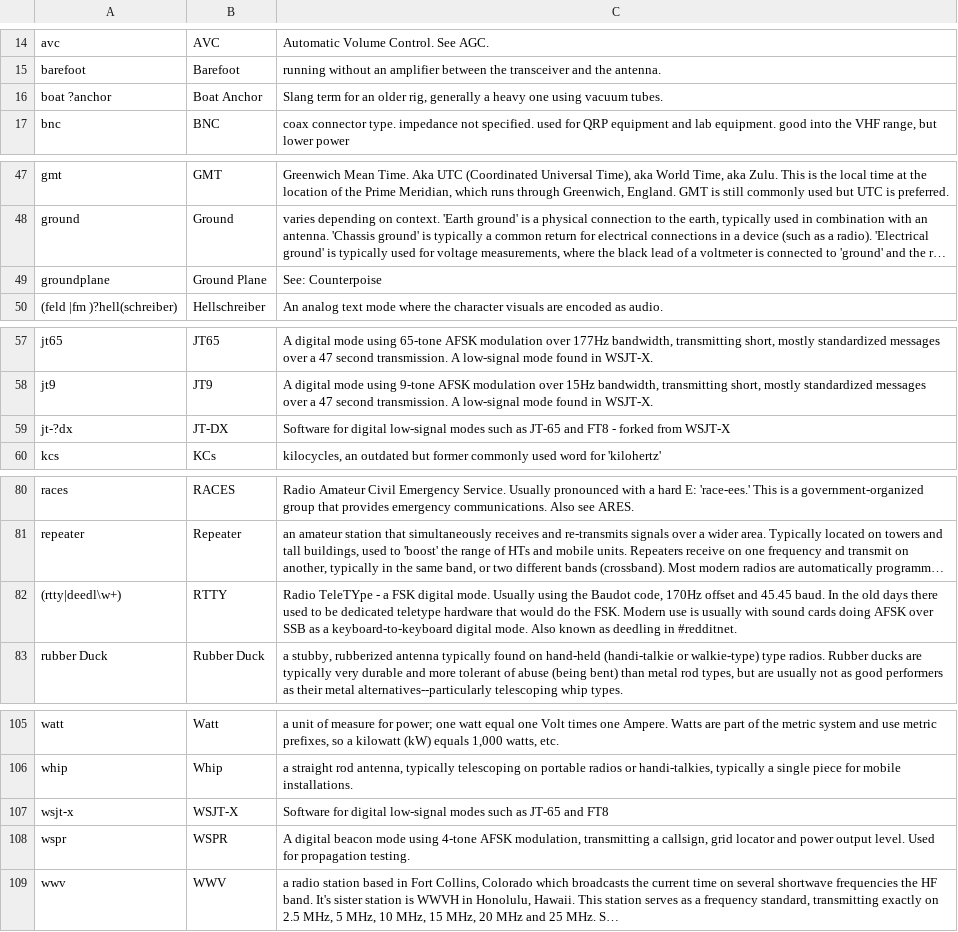
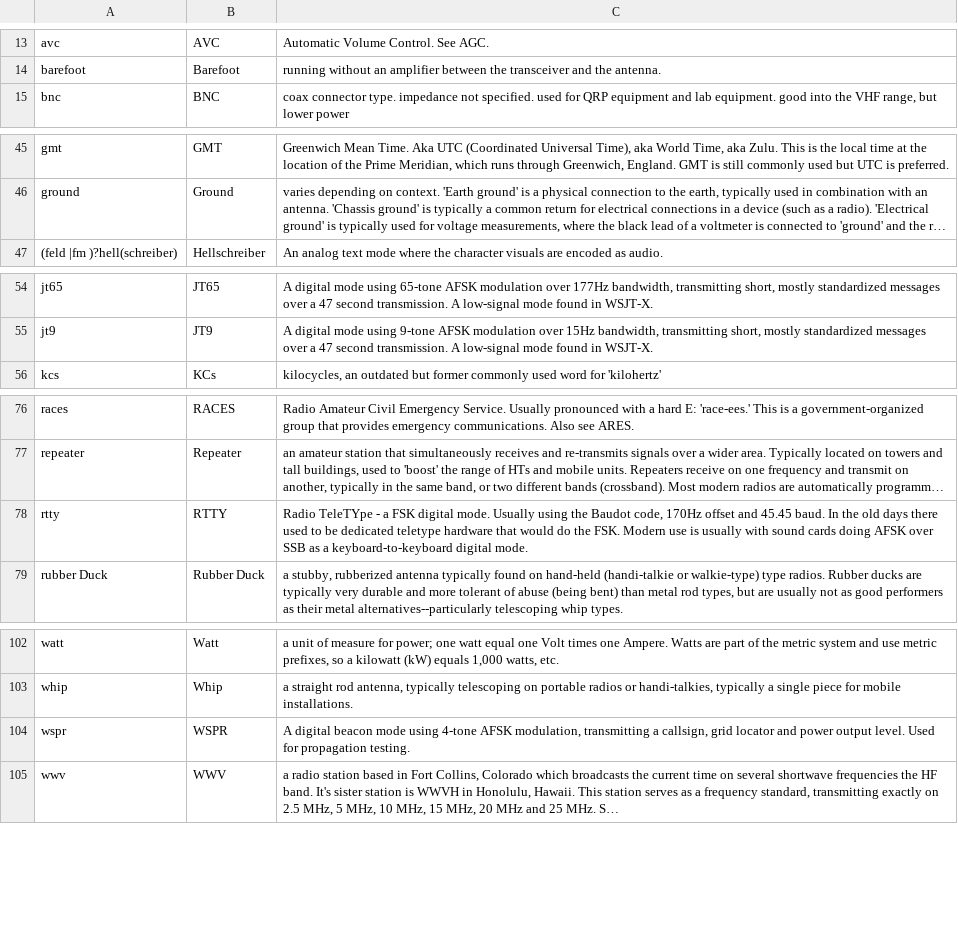
Before and after one commit to molo1134/glossary, a CSV file: glossary.csv, drawn as a sheet; only a part is shown, gaps mark what is left out; long unchanged cells end in …; removed rows and columns are numbered as before the commit, all else as after; the diff covers the shown part only; the diff names each change by its address in the sheet, - before the commit and + after, or states it on an @@ line.

Commit message:
Add files via upload

```diff
--- a/glossary.csv
+++ b/glossary.csv
-row 16: boat ?anchor | Boat Anchor | Slang term for an older rig, generally a heavy one using vacuum tubes.
-row 49: groundplane | Ground Plane | See: Counterpoise
-row 59: jt-?dx | JT-DX | Software for digital low-signal modes such as JT-65 and FT8 - forked from WSJT-X
-A78: (rtty|deedl\w+)
+A78: rtty
-C78: …digital mode. Also known as deedling in #redditnet.
+C78: …digital mode.
-row 107: wsjt-x | WSJT-X | Software for digital low-signal modes such as JT-65 and FT8
```
Also changed, not shown: 1 moved row and 1 edited cell elsewhere in this file.
